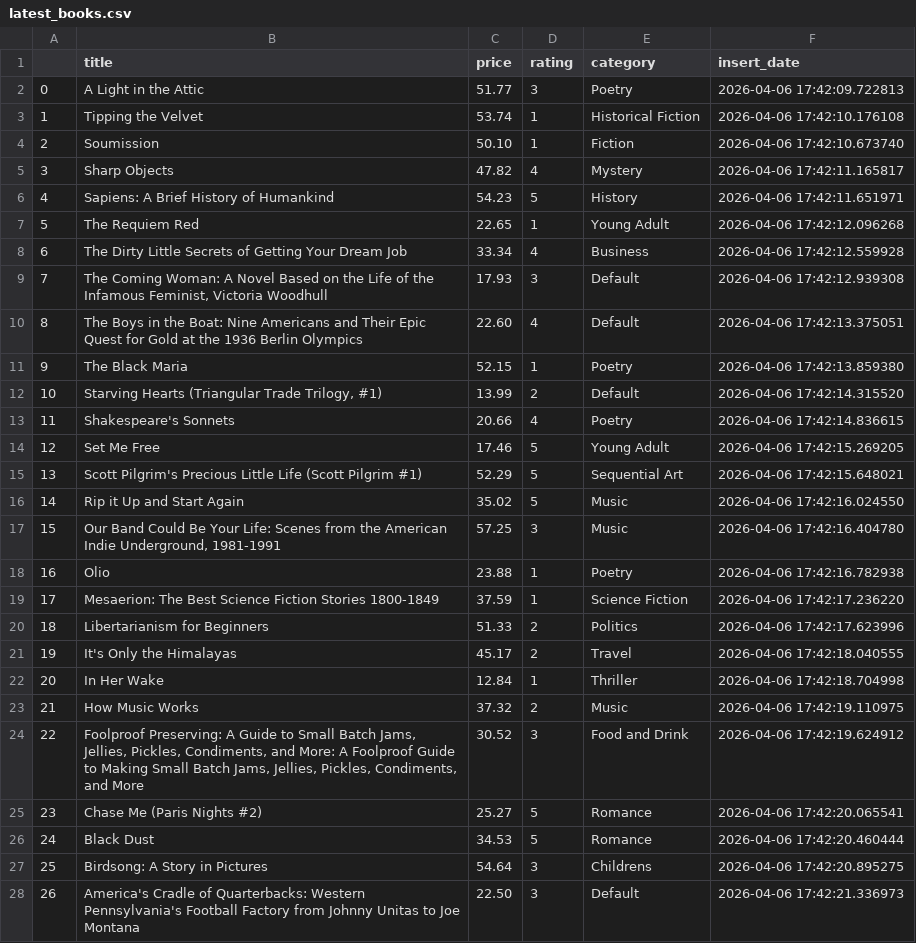
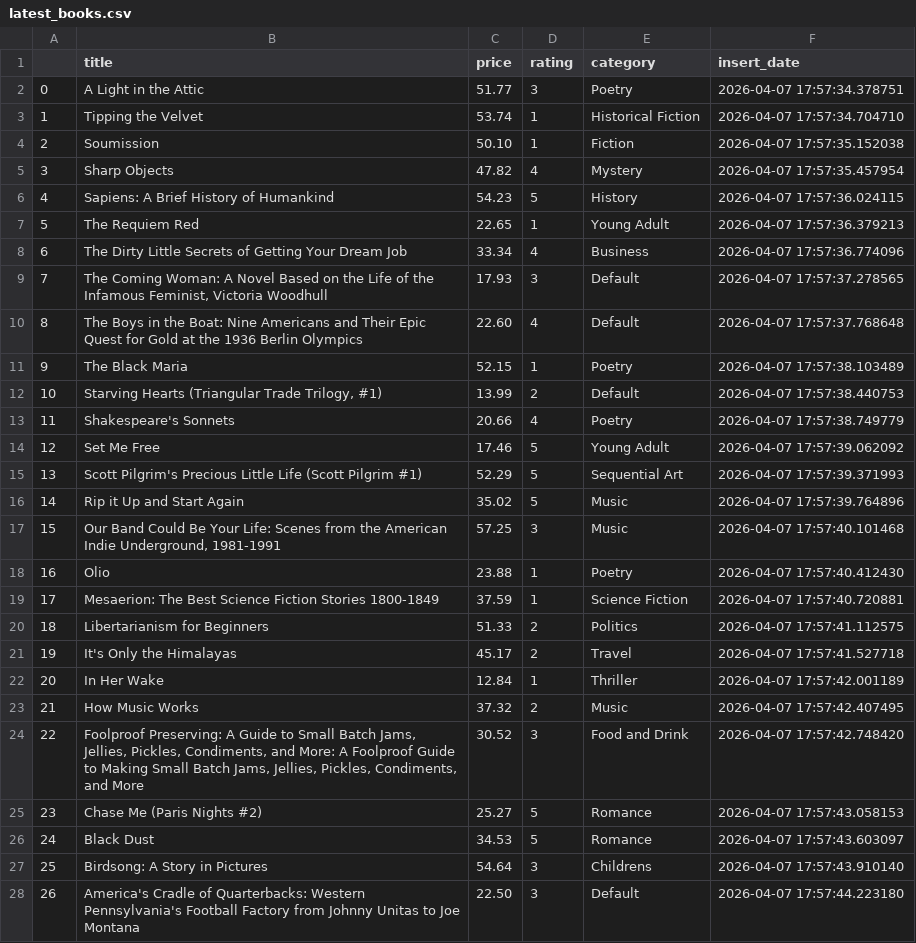
Before and after one commit to mint-projects/books_to_scrape_automated_scraper, a CSV file: data/latest_books.csv, drawn as a sheet; only a part is shown; the diff covers the shown part only.

```diff
--- a/data/latest_books.csv
+++ b/data/latest_books.csv
@@ -1,28 +1,28 @@
 ,title,price,rating,category,insert_date
-0,A Light in the Attic,51.77,3,Poetry,2026-04-06 17:42:09.722813
-1,Tipping the Velvet,53.74,1,Historical Fiction,2026-04-06 17:42:10.176108
-2,Soumission,50.10,1,Fiction,2026-04-06 17:42:10.673740
-3,Sharp Objects,47.82,4,Mystery,2026-04-06 17:42:11.165817
-4,Sapiens: A Brief History of Humankind,54.23,5,History,2026-04-06 17:42:11.651971
-5,The Requiem Red,22.65,1,Young Adult,2026-04-06 17:42:12.096268
-6,The Dirty Little Secrets of Getting Your Dream Job,33.34,4,Business,2026-04-06 17:42:12.559928
-7,"The Coming Woman: A Novel Based on the Life of the Infamous Feminist, Victoria Woodhull",17.93,3,Default,2026-04-06 17:42:12.939308
-8,The Boys in the Boat: Nine Americans and Their Epic Quest for Gold at the 1936 Berlin Olympics,22.60,4,Default,2026-04-06 17:42:13.375051
-9,The Black Maria,52.15,1,Poetry,2026-04-06 17:42:13.859380
-10,"Starving Hearts (Triangular Trade Trilogy, #1)",13.99,2,Default,2026-04-06 17:42:14.315520
-11,Shakespeare's Sonnets,20.66,4,Poetry,2026-04-06 17:42:14.836615
-12,Set Me Free,17.46,5,Young Adult,2026-04-06 17:42:15.269205
-13,Scott Pilgrim's Precious Little Life (Scott Pilgrim #1),52.29,5,Sequential Art,2026-04-06 17:42:15.648021
-14,Rip it Up and Start Again,35.02,5,Music,2026-04-06 17:42:16.024550
-15,"Our Band Could Be Your Life: Scenes from the American Indie Underground, 1981-1991",57.25,3,Music,2026-04-06 17:42:16.404780
-16,Olio,23.88,1,Poetry,2026-04-06 17:42:16.782938
-17,Mesaerion: The Best Science Fiction Stories 1800-1849,37.59,1,Science Fiction,2026-04-06 17:42:17.236220
-18,Libertarianism for Beginners,51.33,2,Politics,2026-04-06 17:42:17.623996
-19,It's Only the Himalayas,45.17,2,Travel,2026-04-06 17:42:18.040555
-20,In Her Wake,12.84,1,Thriller,2026-04-06 17:42:18.704998
-21,How Music Works,37.32,2,Music,2026-04-06 17:42:19.110975
-22,"Foolproof Preserving: A Guide to Small Batch Jams, Jellies, Pickles, Condiments, and More: A Foolproof Guide to Making Small Batch Jams, Jellies, Pickles, Condiments, and More",30.52,3,Food and Drink,2026-04-06 17:42:19.624912
-23,Chase Me (Paris Nights #2),25.27,5,Romance,2026-04-06 17:42:20.065541
-24,Black Dust,34.53,5,Romance,2026-04-06 17:42:20.460444
-25,Birdsong: A Story in Pictures,54.64,3,Childrens,2026-04-06 17:42:20.895275
-26,America's Cradle of Quarterbacks: Western Pennsylvania's Football Factory from Johnny Unitas to Joe Montana,22.50,3,Default,2026-04-06 17:42:21.336973
+0,A Light in the Attic,51.77,3,Poetry,2026-04-07 17:57:34.378751
+1,Tipping the Velvet,53.74,1,Historical Fiction,2026-04-07 17:57:34.704710
+2,Soumission,50.10,1,Fiction,2026-04-07 17:57:35.152038
+3,Sharp Objects,47.82,4,Mystery,2026-04-07 17:57:35.457954
+4,Sapiens: A Brief History of Humankind,54.23,5,History,2026-04-07 17:57:36.024115
+5,The Requiem Red,22.65,1,Young Adult,2026-04-07 17:57:36.379213
+6,The Dirty Little Secrets of Getting Your Dream Job,33.34,4,Business,2026-04-07 17:57:36.774096
+7,"The Coming Woman: A Novel Based on the Life of the Infamous Feminist, Victoria Woodhull",17.93,3,Default,2026-04-07 17:57:37.278565
+8,The Boys in the Boat: Nine Americans and Their Epic Quest for Gold at the 1936 Berlin Olympics,22.60,4,Default,2026-04-07 17:57:37.768648
+9,The Black Maria,52.15,1,Poetry,2026-04-07 17:57:38.103489
+10,"Starving Hearts (Triangular Trade Trilogy, #1)",13.99,2,Default,2026-04-07 17:57:38.440753
+11,Shakespeare's Sonnets,20.66,4,Poetry,2026-04-07 17:57:38.749779
+12,Set Me Free,17.46,5,Young Adult,2026-04-07 17:57:39.062092
+13,Scott Pilgrim's Precious Little Life (Scott Pilgrim #1),52.29,5,Sequential Art,2026-04-07 17:57:39.371993
+14,Rip it Up and Start Again,35.02,5,Music,2026-04-07 17:57:39.764896
+15,"Our Band Could Be Your Life: Scenes from the American Indie Underground, 1981-1991",57.25,3,Music,2026-04-07 17:57:40.101468
+16,Olio,23.88,1,Poetry,2026-04-07 17:57:40.412430
+17,Mesaerion: The Best Science Fiction Stories 1800-1849,37.59,1,Science Fiction,2026-04-07 17:57:40.720881
+18,Libertarianism for Beginners,51.33,2,Politics,2026-04-07 17:57:41.112575
+19,It's Only the Himalayas,45.17,2,Travel,2026-04-07 17:57:41.527718
+20,In Her Wake,12.84,1,Thriller,2026-04-07 17:57:42.001189
+21,How Music Works,37.32,2,Music,2026-04-07 17:57:42.407495
+22,"Foolproof Preserving: A Guide to Small Batch Jams, Jellies, Pickles, Condiments, and More: A Foolproof Guide to Making Small Batch Jams, Jellies, Pickles, Condiments, and More",30.52,3,Food and Drink,2026-04-07 17:57:42.748420
+23,Chase Me (Paris Nights #2),25.27,5,Romance,2026-04-07 17:57:43.058153
+24,Black Dust,34.53,5,Romance,2026-04-07 17:57:43.603097
+25,Birdsong: A Story in Pictures,54.64,3,Childrens,2026-04-07 17:57:43.910140
+26,America's Cradle of Quarterbacks: Western Pennsylvania's Football Factory from Johnny Unitas to Joe Montana,22.50,3,Default,2026-04-07 17:57:44.223180
```
Also changed, not shown: 153 edited cells elsewhere in this file.
